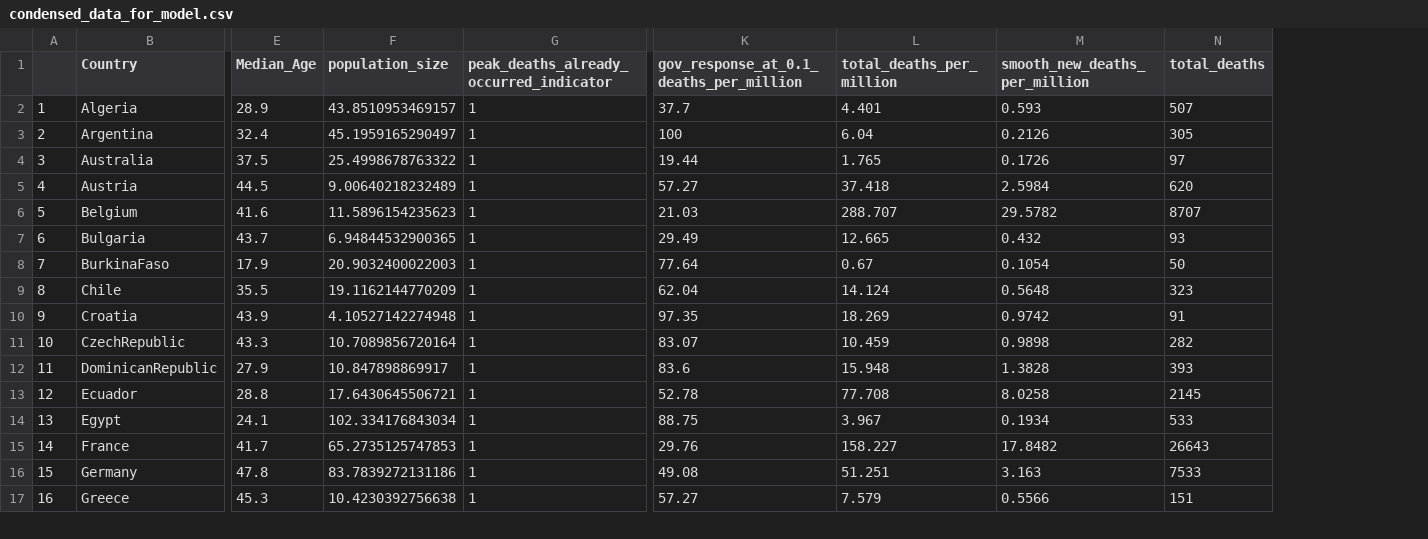
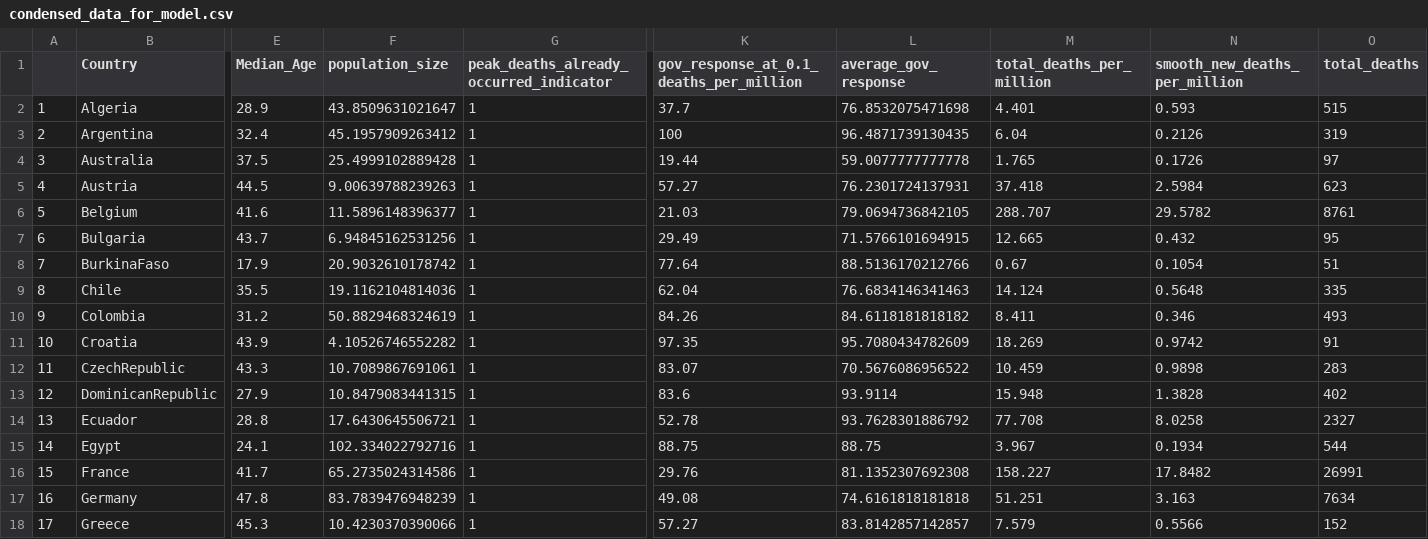
Before and after one commit to Eighty20/covid-19-analysis, a CSV file: condensed_data_for_model.csv, drawn as a sheet; only a part is shown, gaps mark what is left out; addresses are those after the commit; rows hold the shown columns only; the diff covers the shown part only; the diff names each change by its address in the sheet, - before the commit and + after, or states it on an @@ line.

```diff
--- a/condensed_data_for_model.csv
+++ b/condensed_data_for_model.csv
+column L (average_gov_response), rows 2-9: 76.8532075471698 | 96.4871739130435 | 59.0077777777778 | 76.2301724137931 | 79.0694736842105 | 71.5766101694915 | 88.5136170212766 | 76.6834146341463; rows 11-18: 95.7080434782609 | 70.5676086956522 | 93.9114 | 93.7628301886792 | 88.75 | 81.1352307692308 | 74.6161818181818 | 83.8142857142857
-F2 (population_size): 43.8510953469157
+F2 (population_size): 43.8509631021647
-O2 (total_deaths): 507
+O2 (total_deaths): 515
-F3 (population_size): 45.1959165290497
+F3 (population_size): 45.1957909263412
-O3 (total_deaths): 305
+O3 (total_deaths): 319
-F4 (population_size): 25.4998678763322
+F4 (population_size): 25.4999102889428
-F5 (population_size): 9.00640218232489
+F5 (population_size): 9.00639788239263
-O5 (total_deaths): 620
+O5 (total_deaths): 623
-F6 (population_size): 11.5896154235623
+F6 (population_size): 11.5896148396377
-O6 (total_deaths): 8707
+O6 (total_deaths): 8761
-F7 (population_size): 6.94844532900365
+F7 (population_size): 6.94845162531256
-O7 (total_deaths): 93
+O7 (total_deaths): 95
-F8 (population_size): 20.9032400022003
+F8 (population_size): 20.9032610178742
-O8 (total_deaths): 50
+O8 (total_deaths): 51
-F9 (population_size): 19.1162144770209
+F9 (population_size): 19.1162104814036
-O9 (total_deaths): 323
+O9 (total_deaths): 335
+row 10: 9 | Colombia | 31.2 | 50.8829468324619 | 1 | 84.26 | 84.6118181818182 | 8.411 | 0.346 | 493
@@ column A renumbered from row 11 down @@
-F11 (population_size): 4.10527142274948
+F11 (population_size): 4.10526746552282
-F12 (population_size): 10.7089856720164
+F12 (population_size): 10.7089867691061
-O12 (total_deaths): 282
+O12 (total_deaths): 283
-F13 (population_size): 10.847898869917
+F13 (population_size): 10.8479083441315
-O13 (total_deaths): 393
+O13 (total_deaths): 402
-O14 (total_deaths): 2145
+O14 (total_deaths): 2327
-F15 (population_size): 102.334176843034
+F15 (population_size): 102.334022792716
-O15 (total_deaths): 533
+O15 (total_deaths): 544
-F16 (population_size): 65.2735125747853
+F16 (population_size): 65.2735024314586
-O16 (total_deaths): 26643
+O16 (total_deaths): 26991
-F17 (population_size): 83.7839272131186
+F17 (population_size): 83.7839476948239
-O17 (total_deaths): 7533
+O17 (total_deaths): 7634
-F18 (population_size): 10.4230392756638
+F18 (population_size): 10.4230370390066
-O18 (total_deaths): 151
+O18 (total_deaths): 152
```
Also changed, not shown: 36 edited cells elsewhere in this file, 17 other files.
